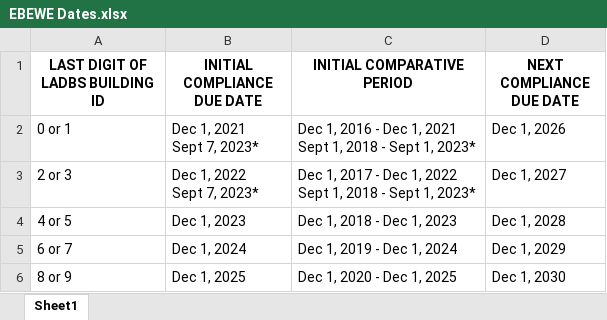
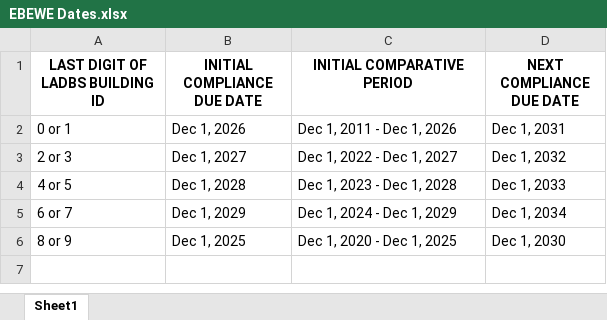
Before and after one commit to GreenEconoME/Progress-And-Goals, an Excel workbook: Resources/EBEWE Dates.xlsx, sheet Sheet1, drawn as a sheet; values as stored, in another font and other column widths than the file's, no borders; ↵ is a line break in a cell; the diff names each change by its address in the sheet, - before the commit and + after, or states it on an @@ line.

Commit message:
Update for new ebewe dates and compliance periods

```diff
--- a/Resources/EBEWE Dates.xlsx (sheet Sheet1)
+++ b/Resources/EBEWE Dates.xlsx (sheet Sheet1)
-B2 (INITIAL COMPLIANCE DUE DATE): Dec 1, 2021 ↵ Sept 7, 2023*
+B2 (INITIAL COMPLIANCE DUE DATE): Dec 1, 2026
-C2 (INITIAL COMPARATIVE PERIOD): Dec 1, 2016 - Dec 1, 2021 ↵ Sept 1, 2018 - Sept 1, 2023*
+C2 (INITIAL COMPARATIVE PERIOD): Dec 1, 2011 - Dec 1, 2026
-D2 (NEXT COMPLIANCE DUE DATE): Dec 1, 2026
+D2 (NEXT COMPLIANCE DUE DATE): Dec 1, 2031
-B3 (INITIAL COMPLIANCE DUE DATE): Dec 1, 2022 ↵ Sept 7, 2023*
+B3 (INITIAL COMPLIANCE DUE DATE): Dec 1, 2027
-C3 (INITIAL COMPARATIVE PERIOD): Dec 1, 2017 - Dec 1, 2022 ↵ Sept 1, 2018 - Sept 1, 2023*
+C3 (INITIAL COMPARATIVE PERIOD): Dec 1, 2022 - Dec 1, 2027
-D3 (NEXT COMPLIANCE DUE DATE): Dec 1, 2027
+D3 (NEXT COMPLIANCE DUE DATE): Dec 1, 2032
-B4 (INITIAL COMPLIANCE DUE DATE): Dec 1, 2023
+B4 (INITIAL COMPLIANCE DUE DATE): Dec 1, 2028
-C4 (INITIAL COMPARATIVE PERIOD): Dec 1, 2018 - Dec 1, 2023
+C4 (INITIAL COMPARATIVE PERIOD): Dec 1, 2023 - Dec 1, 2028
-D4 (NEXT COMPLIANCE DUE DATE): Dec 1, 2028
+D4 (NEXT COMPLIANCE DUE DATE): Dec 1, 2033
-B5 (INITIAL COMPLIANCE DUE DATE): Dec 1, 2024
+B5 (INITIAL COMPLIANCE DUE DATE): Dec 1, 2029
-C5 (INITIAL COMPARATIVE PERIOD): Dec 1, 2019 - Dec 1, 2024
+C5 (INITIAL COMPARATIVE PERIOD): Dec 1, 2024 - Dec 1, 2029
-D5 (NEXT COMPLIANCE DUE DATE): Dec 1, 2029
+D5 (NEXT COMPLIANCE DUE DATE): Dec 1, 2034
```
Also changed, not shown: 2 other files.
